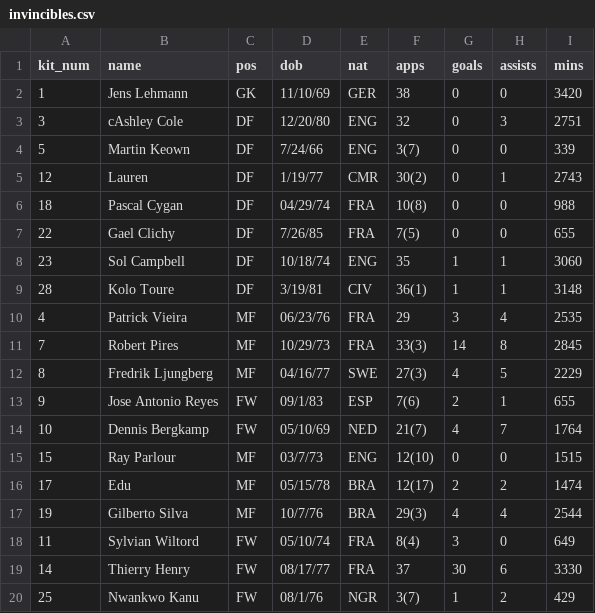
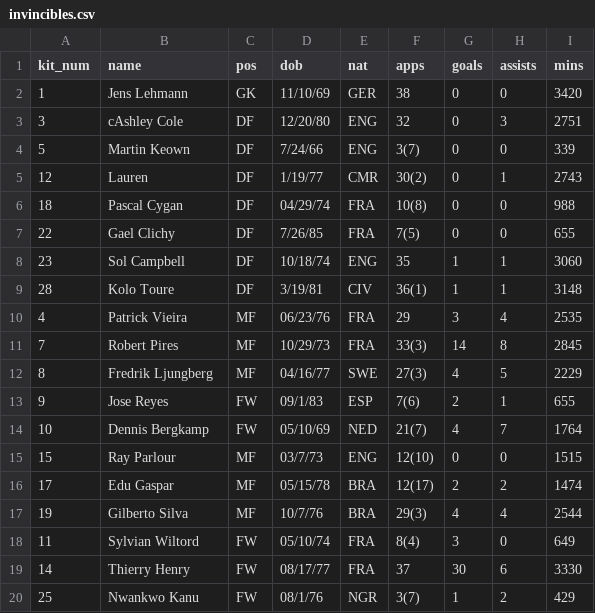
Before and after one commit to emanonGarcia/invincibles, a CSV file: invincibles.csv, drawn as a sheet.

```diff
--- a/invincibles.csv
+++ b/invincibles.csv
@@ -12,6 +12,6 @@ kit_num,name,pos,dob,nat,apps,goals,assists,mins
 8,Fredrik Ljungberg,MF,04/16/77,SWE,27(3),4,5,2229
-9,Jose Antonio Reyes,FW,09/1/83,ESP,7(6),2,1,655
+9,Jose Reyes,FW,09/1/83,ESP,7(6),2,1,655
 10,Dennis Bergkamp,FW,05/10/69,NED,21(7),4,7,1764
 15,Ray Parlour,MF,03/7/73,ENG,12(10),0,0,1515
-17,Edu,MF,05/15/78,BRA,12(17),2,2,1474
+17,Edu Gaspar,MF,05/15/78,BRA,12(17),2,2,1474
 19,Gilberto Silva,MF,10/7/76,BRA,29(3),4,4,2544
```
Also changed, not shown: 1 other file.
